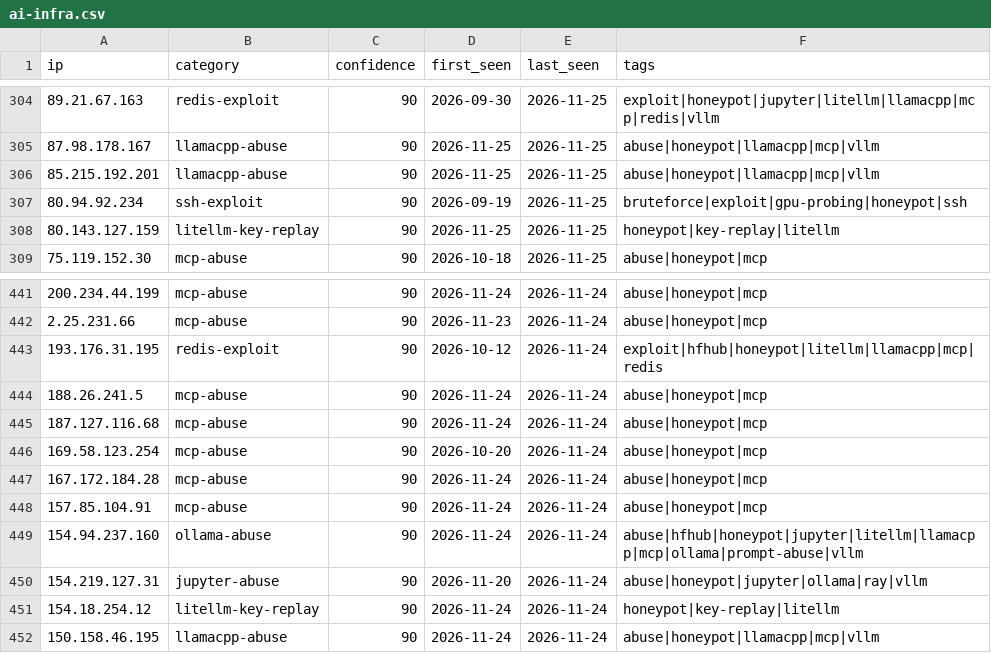
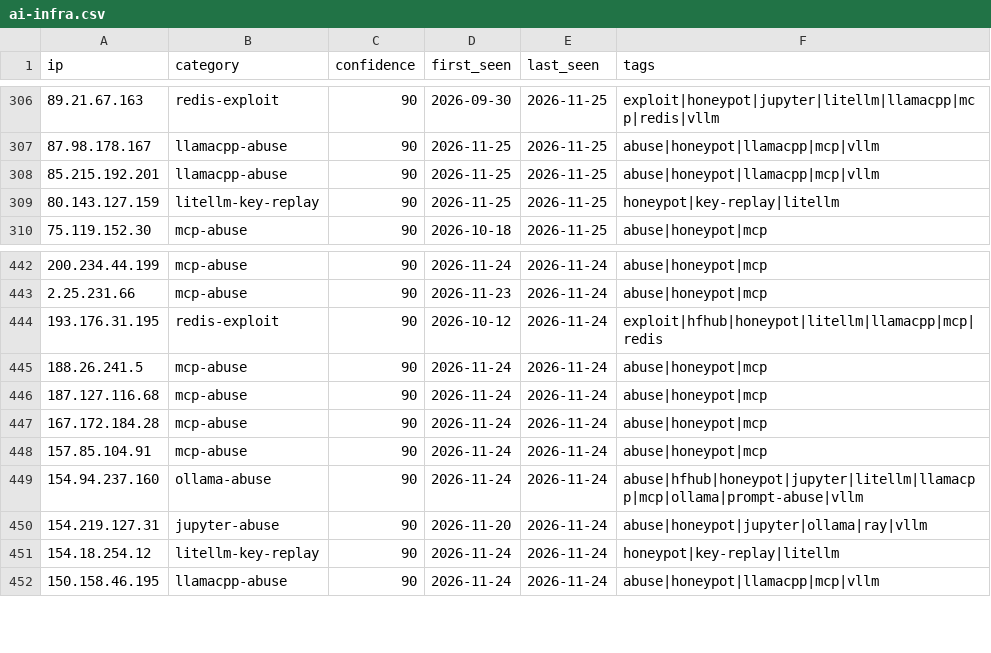
Before and after one commit to Zikmadol/trapline-ioc, a CSV file: feeds/ai-infra.csv, drawn as a sheet; only a part is shown, gaps mark what is left out; the diff covers the shown part only.

```diff
--- a/feeds/ai-infra.csv
+++ b/feeds/ai-infra.csv
@@ -306,3 +308,2 @@ ip,category,confidence,first_seen,last_seen,tags
 85.215.192.201,llamacpp-abuse,90,2026-11-25,2026-11-25,abuse|honeypot|llamacpp|mcp|vllm
-80.94.92.234,ssh-exploit,90,2026-09-19,2026-11-25,bruteforce|exploit|gpu-probing|honeypot|ssh
 80.143.127.159,litellm-key-replay,90,2026-11-25,2026-11-25,honeypot|key-replay|litellm
@@ -445,3 +446,2 @@ ip,category,confidence,first_seen,last_seen,tags
 187.127.116.68,mcp-abuse,90,2026-11-24,2026-11-24,abuse|honeypot|mcp
-169.58.123.254,mcp-abuse,90,2026-10-20,2026-11-24,abuse|honeypot|mcp
 167.172.184.28,mcp-abuse,90,2026-11-24,2026-11-24,abuse|honeypot|mcp
```
Also changed, not shown: 5 added rows and 3 removed rows elsewhere in this file, daily/2026-11-28.csv, feeds/all-observed.csv, 13 other files.
